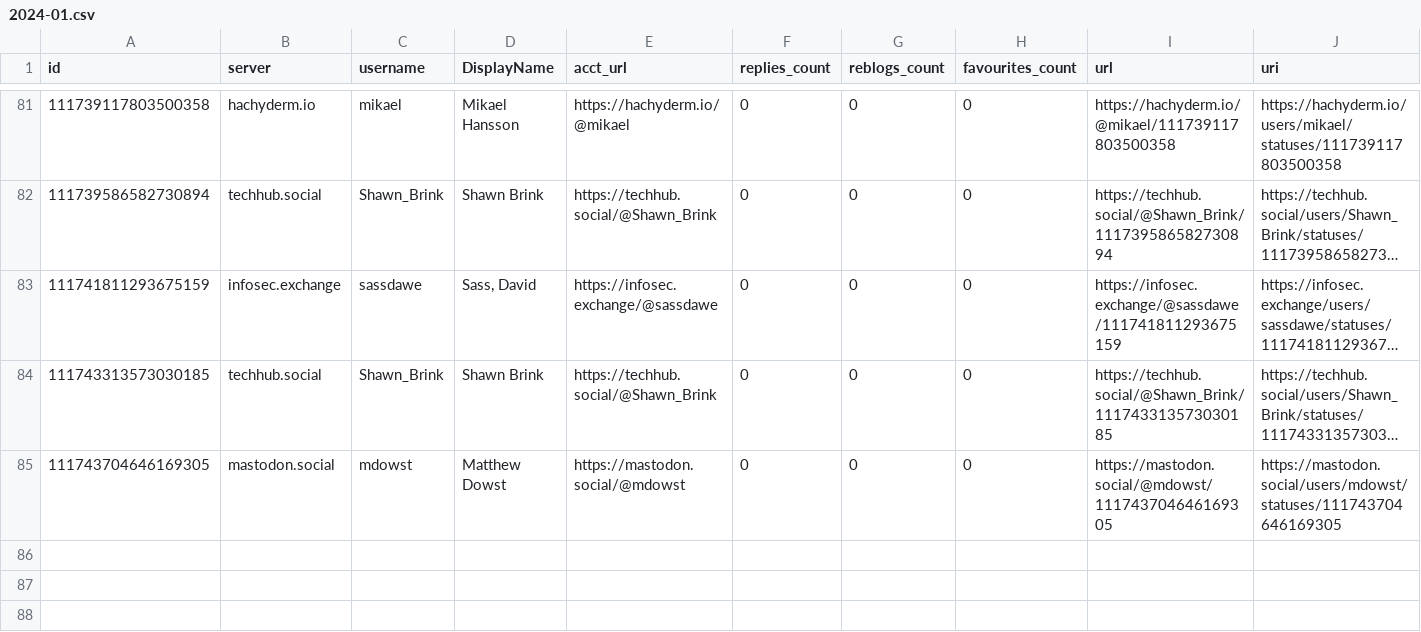
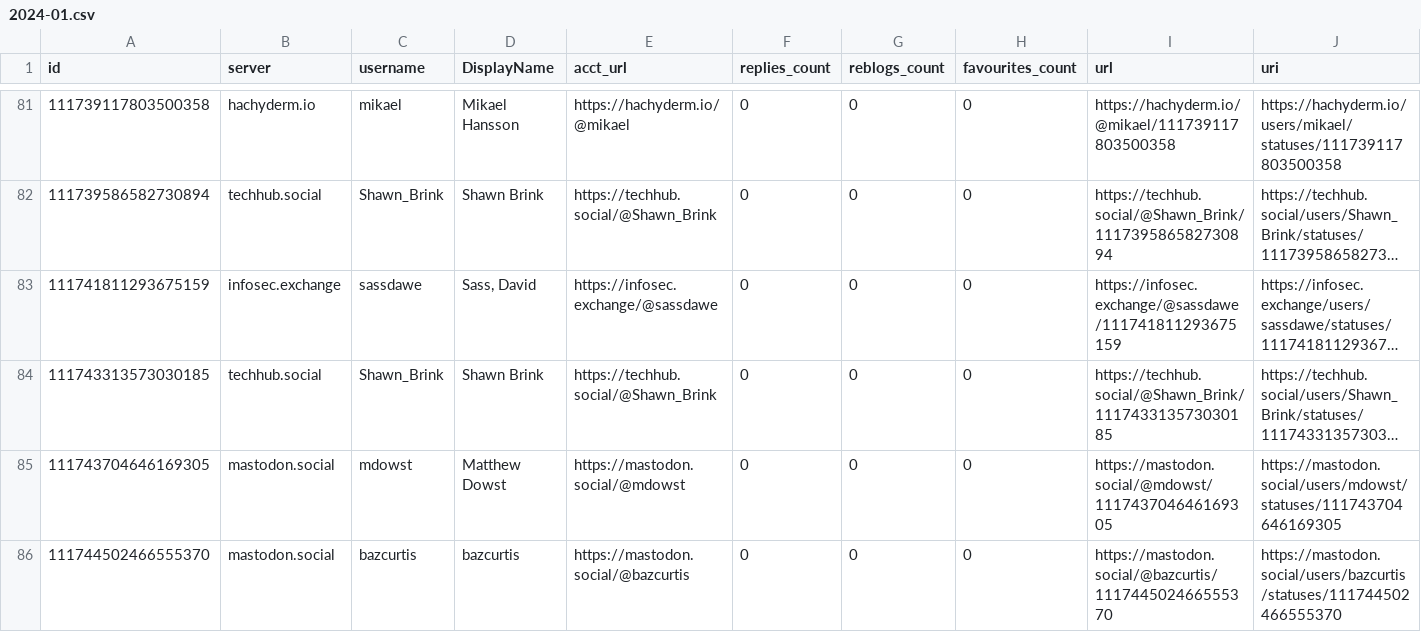
Before and after one commit to mdowst/PowerShell-Mastodon-Report, a CSV file: Data/2024-01.csv, drawn as a sheet; only a part is shown, gaps mark what is left out; long unchanged cells end in …; rows hold the shown columns only; the diff names each change by its address in the sheet, - before the commit and + after, or states it on an @@ line.

Commit message:
Mastodon Report Run 2024-01-12T19:12:45

```diff
--- a/Data/2024-01.csv
+++ b/Data/2024-01.csv
+row 86: 111744502466555370 | mastodon.social | bazcurtis | bazcurtis | https://mastodon.social/@bazcurtis | 0 | 0 | 0 | https://mastodon.social/@bazcurtis/111744502466555370 | https://mastodon.social/users/bazcurtis/statuses/111744502466555370
```
Also changed, not shown: 5 other files.
